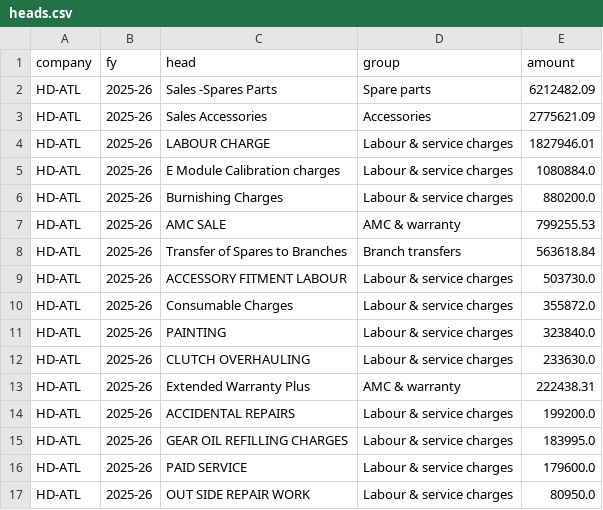
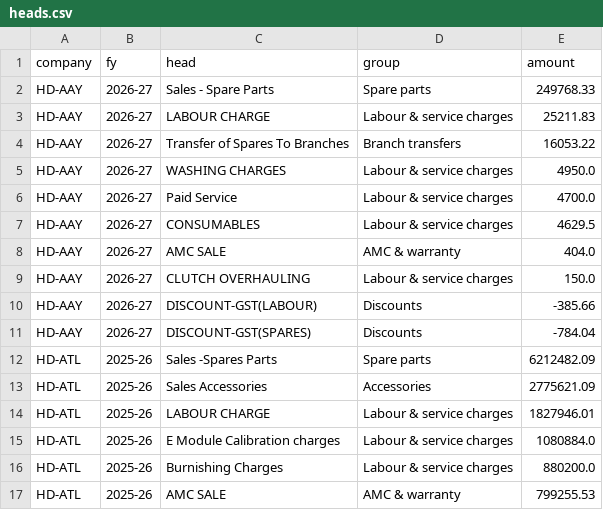
Before and after one commit to techbpropms/DASHBOARD--MARIKAR-GROUP, a CSV file: data/heads.csv, drawn as a sheet; only a part is shown; the shorter side is filled out with more unchanged rows.

```diff
--- a/data/heads.csv
+++ b/data/heads.csv
@@ -1,2 +1,12 @@
 company,fy,head,group,amount
+HD-AAY,2026-27,Sales - Spare Parts,Spare parts,249768.33
+HD-AAY,2026-27,LABOUR CHARGE,Labour & service charges,25211.83
+HD-AAY,2026-27,Transfer of Spares To Branches,Branch transfers,16053.22
+HD-AAY,2026-27,WASHING CHARGES,Labour & service charges,4950.0
+HD-AAY,2026-27,Paid Service,Labour & service charges,4700.0
+HD-AAY,2026-27,CONSUMABLES,Labour & service charges,4629.5
+HD-AAY,2026-27,AMC SALE,AMC & warranty,404.0
+HD-AAY,2026-27,CLUTCH OVERHAULING,Labour & service charges,150.0
+HD-AAY,2026-27,DISCOUNT-GST(LABOUR),Discounts,-385.66
+HD-AAY,2026-27,DISCOUNT-GST(SPARES),Discounts,-784.04
 HD-ATL,2025-26,Sales -Spares Parts,Spare parts,6212482.09
```
Also changed, not shown: data/completeness.csv, data/daily.csv, 20 other files.
